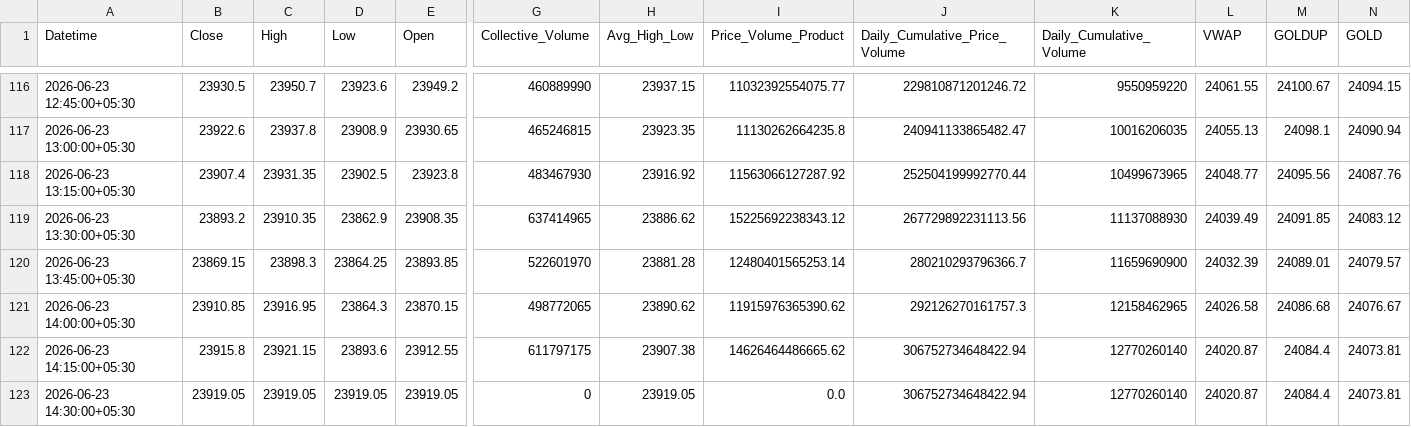
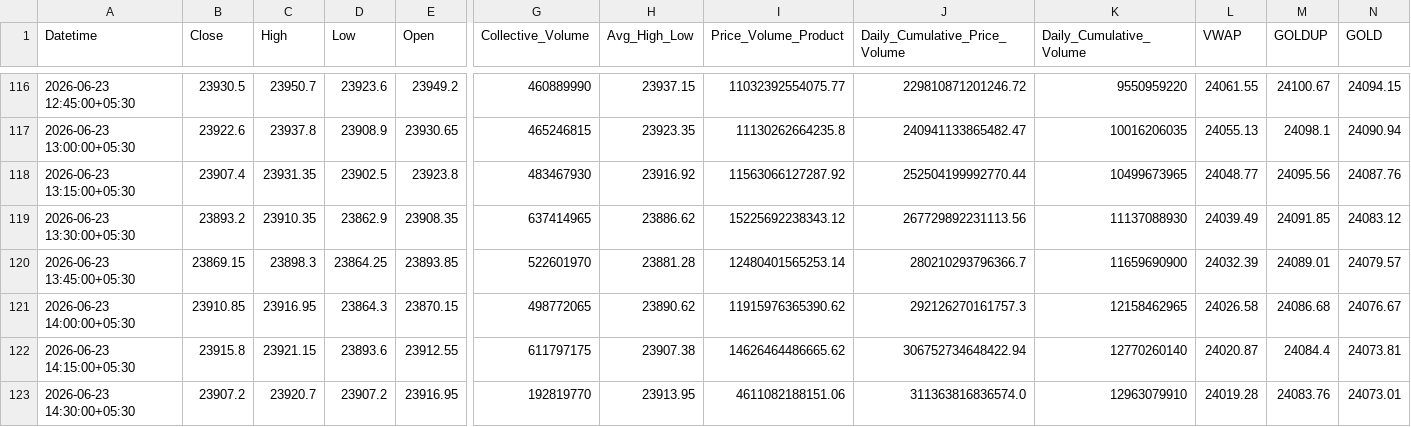
Before and after one commit to rahuljoshin/TradingBOT, a CSV file: 15m.csv, drawn as a sheet; only a part is shown, gaps mark what is left out; the diff covers the shown part only; the diff names each change by its address in the sheet, - before the commit and + after, or states it on an @@ line.

```diff
--- a/15m.csv
+++ b/15m.csv
-B123 (Close): 23919.05
+B123 (Close): 23907.2
-C123 (High): 23919.05
+C123 (High): 23920.7
-D123 (Low): 23919.05
+D123 (Low): 23907.2
-E123 (Open): 23919.05
+E123 (Open): 23916.95
-G123 (Collective_Volume): 0
+G123 (Collective_Volume): 192819770
-H123 (Avg_High_Low): 23919.05
+H123 (Avg_High_Low): 23913.95
-I123 (Price_Volume_Product): 0.0
+I123 (Price_Volume_Product): 4611082188151.06
-J123 (Daily_Cumulative_Price_Volume): 306752734648422.94
+J123 (Daily_Cumulative_Price_Volume): 311363816836574.0
-K123 (Daily_Cumulative_Volume): 12770260140
+K123 (Daily_Cumulative_Volume): 12963079910
-L123 (VWAP): 24020.87
+L123 (VWAP): 24019.28
-M123 (GOLDUP): 24084.4
+M123 (GOLDUP): 24083.76
-N123 (GOLD): 24073.81
+N123 (GOLD): 24073.01
```
Also changed, not shown: 18 edited cells elsewhere in this file, 1d.csv, 1m.csv, 3 other files.
